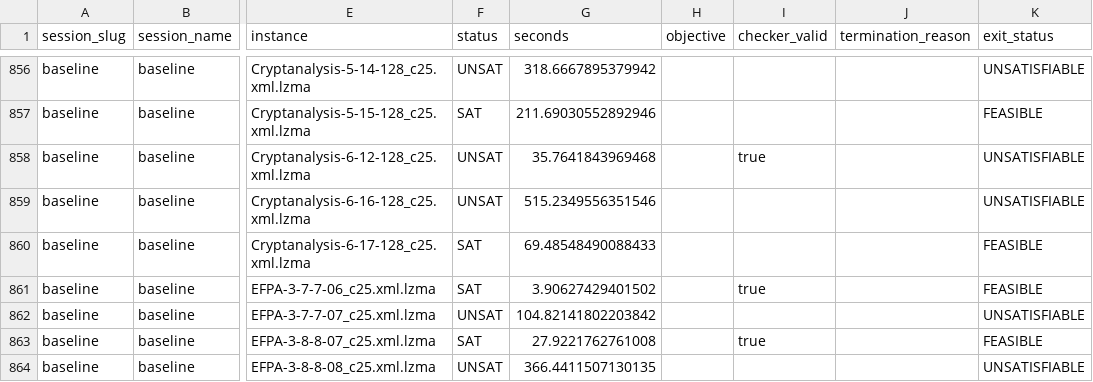
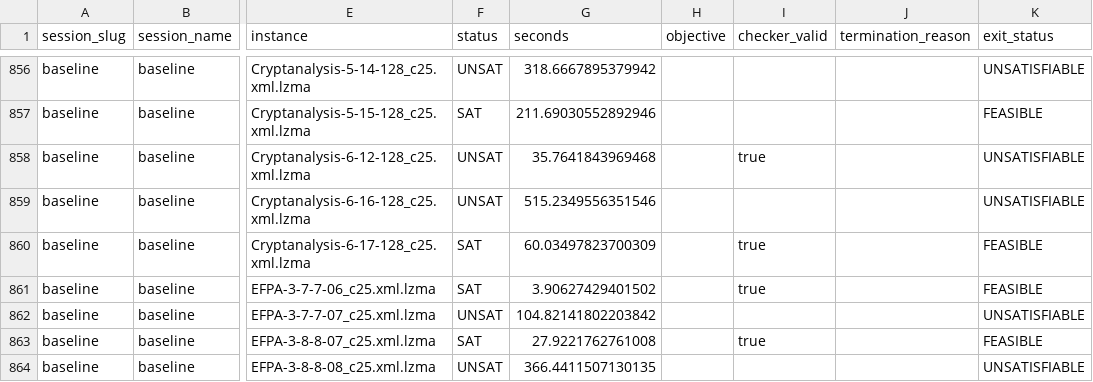
Before and after one commit to ThomSerg/CPMpy-XCSP26-Benchmarks, a CSV file: src/data/results.csv, drawn as a sheet; only a part is shown, gaps mark what is left out; the diff names each change by its address in the sheet, - before the commit and + after, or states it on an @@ line.

```diff
--- a/src/data/results.csv
+++ b/src/data/results.csv
-G860 (seconds): 69.48548490088433
+G860 (seconds): 60.03497823700309
-I860 (checker_valid): (empty)
+I860 (checker_valid): true
```
Also changed, not shown: src/data/sessions.csv, src/data/solver_summary.csv, 5 other files.
